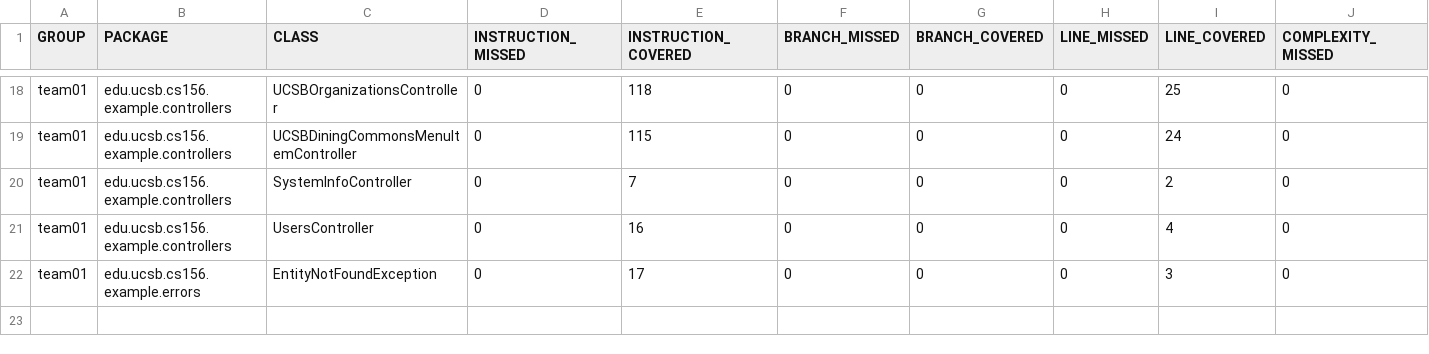
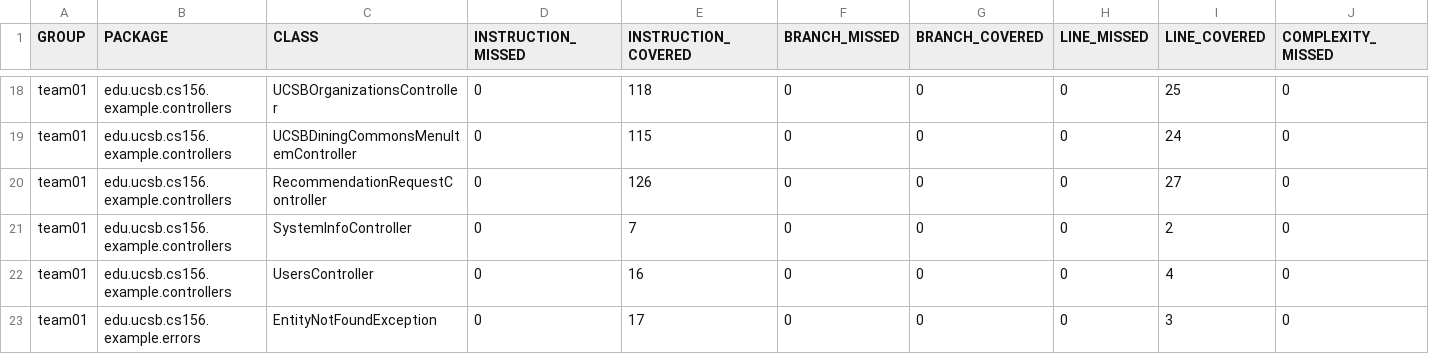
Before and after one commit to ucsb-cs156-s25/team02-s25-04, a CSV file: jacoco/jacoco.csv, drawn as a sheet; only a part is shown, gaps mark what is left out; rows hold the shown columns only; the diff names each change by its address in the sheet, - before the commit and + after, or states it on an @@ line.

Commit message:
Deploying to gh-pages from @ ucsb-cs156-s25/team02-s25-04@499018adb9bec9f82ce5c13e5a8ca07b95eb0576 🚀

```diff
--- a/jacoco/jacoco.csv
+++ b/jacoco/jacoco.csv
+row 20: team01 | edu.ucsb.cs156.example.controllers | RecommendationRequestController | 0 | 126 | 0 | 0 | 0 | 27 | 0
```
Also changed, not shown: 7 other files.
